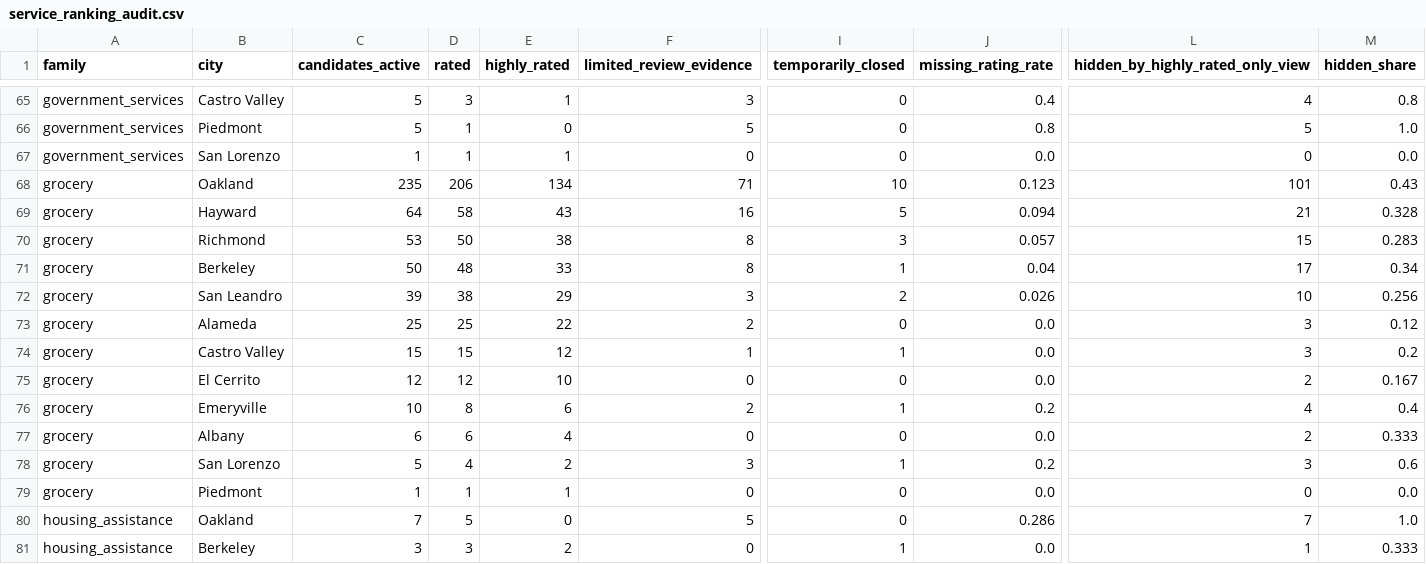
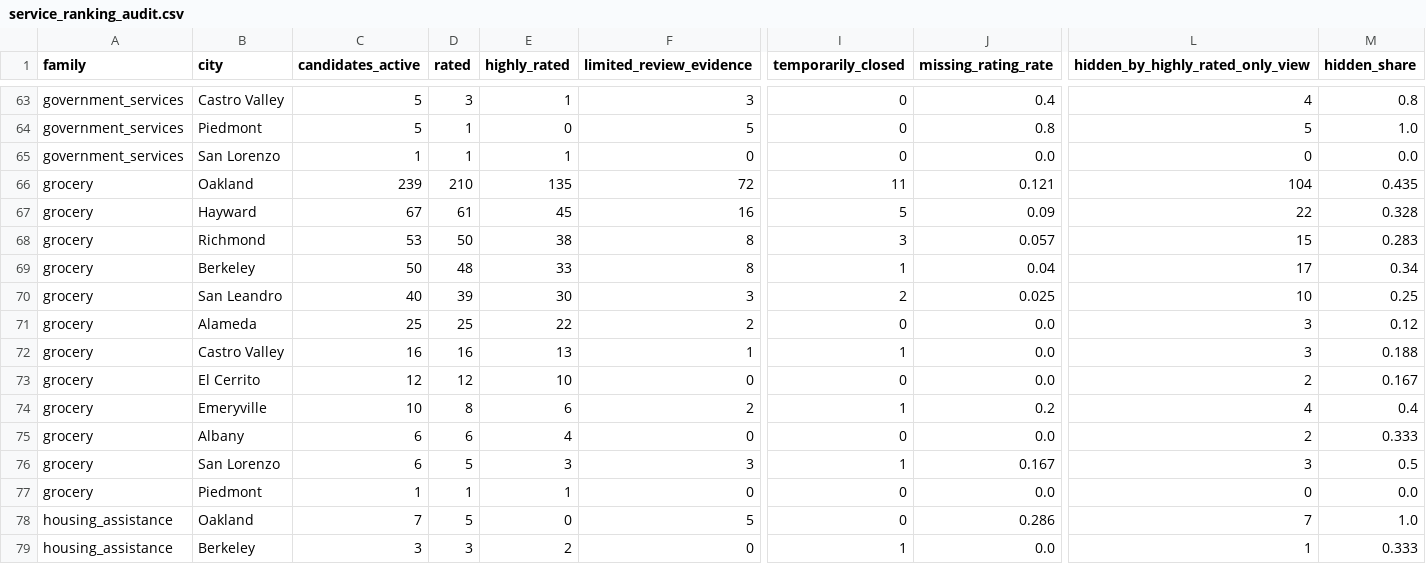
Before and after one commit to BoppingNoodles/dss_datathon_fa2026, a CSV file: reports/service_ranking_audit.csv, drawn as a sheet; only a part is shown, gaps mark what is left out; addresses are those after the commit; the diff covers the shown part only; the diff names each change by its address in the sheet, - before the commit and + after, or states it on an @@ line.

```diff
--- a/reports/service_ranking_audit.csv
+++ b/reports/service_ranking_audit.csv
-C66 (candidates_active): 235
+C66 (candidates_active): 239
-D66 (rated): 206
+D66 (rated): 210
-E66 (highly_rated): 134
+E66 (highly_rated): 135
-F66 (limited_review_evidence): 71
+F66 (limited_review_evidence): 72
-I66 (temporarily_closed): 10
+I66 (temporarily_closed): 11
-J66 (missing_rating_rate): 0.123
+J66 (missing_rating_rate): 0.121
-L66 (hidden_by_highly_rated_only_view): 101
+L66 (hidden_by_highly_rated_only_view): 104
-M66 (hidden_share): 0.43
+M66 (hidden_share): 0.435
-C67 (candidates_active): 64
+C67 (candidates_active): 67
-D67 (rated): 58
+D67 (rated): 61
-E67 (highly_rated): 43
+E67 (highly_rated): 45
-J67 (missing_rating_rate): 0.094
+J67 (missing_rating_rate): 0.09
-L67 (hidden_by_highly_rated_only_view): 21
+L67 (hidden_by_highly_rated_only_view): 22
-C70 (candidates_active): 39
+C70 (candidates_active): 40
-D70 (rated): 38
+D70 (rated): 39
-E70 (highly_rated): 29
+E70 (highly_rated): 30
-J70 (missing_rating_rate): 0.026
+J70 (missing_rating_rate): 0.025
-M70 (hidden_share): 0.256
+M70 (hidden_share): 0.25
-C72 (candidates_active): 15
+C72 (candidates_active): 16
-D72 (rated): 15
+D72 (rated): 16
-E72 (highly_rated): 12
+E72 (highly_rated): 13
-M72 (hidden_share): 0.2
+M72 (hidden_share): 0.188
-C76 (candidates_active): 5
+C76 (candidates_active): 6
-D76 (rated): 4
+D76 (rated): 5
-E76 (highly_rated): 2
+E76 (highly_rated): 3
-J76 (missing_rating_rate): 0.2
+J76 (missing_rating_rate): 0.167
-M76 (hidden_share): 0.6
+M76 (hidden_share): 0.5
```
Also changed, not shown: 1 added row, 3 removed rows and 13 edited cells elsewhere in this file, reports/data_audit.csv, reports/ranking_sensitivity.csv, 29 other files.
